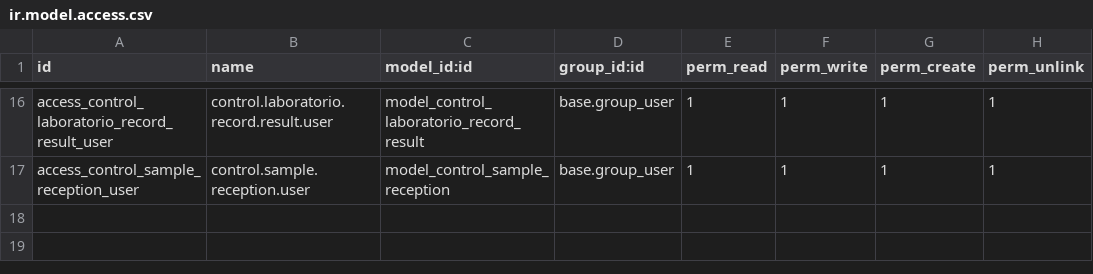
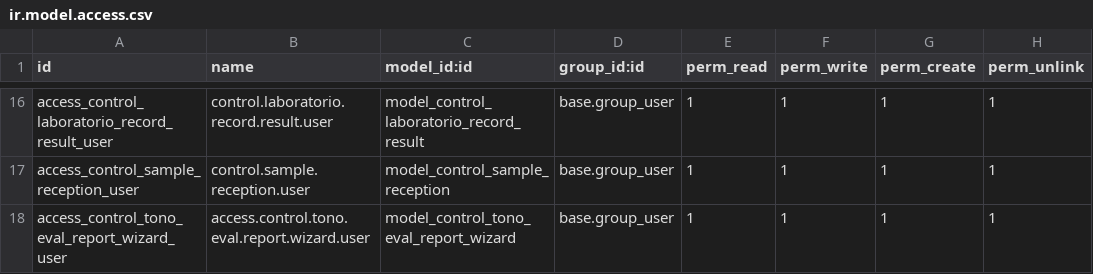
Before and after one commit to perucodex/idetex, a CSV file: idtx_batch_quality/security/ir.model.access.csv, drawn as a sheet; only a part is shown, gaps mark what is left out.

Commit message:
Cambio de reporte y mejoras orgatex

```diff
--- a/idtx_batch_quality/security/ir.model.access.csv
+++ b/idtx_batch_quality/security/ir.model.access.csv
@@ -17 +17,2 @@ access_control_laboratorio_record_result_user,control.laboratorio.record.result.
 access_control_sample_reception_user,control.sample.reception.user,model_control_sample_reception,base.group_user,1,1,1,1
+access_control_tono_eval_report_wizard_user,access.control.tono.eval.report.wizard.user,model_control_tono_eval_report_wizard,base.group_user,1,1,1,1
```
Also changed, not shown: 14 other files.
